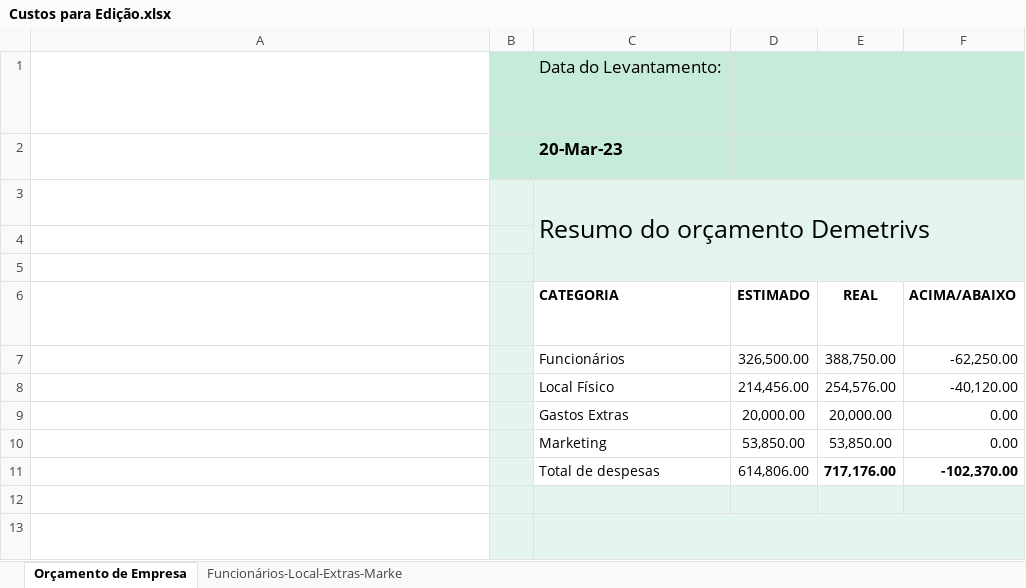
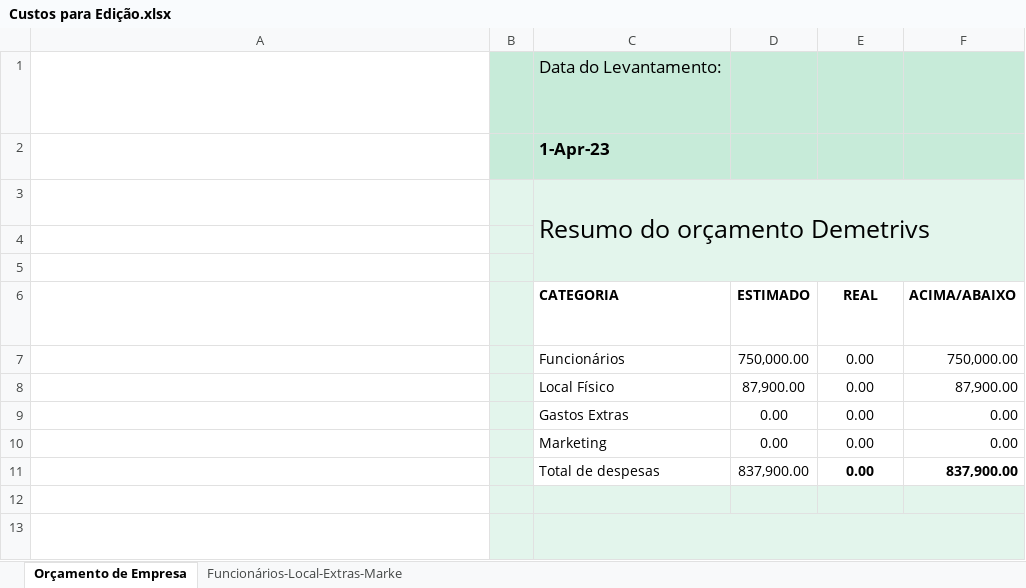
Before and after one commit to IsmaelMoura/projeto-integrador-senac, an Excel workbook: Custos para Edição.xlsx, sheet Orçamento de Empresa, drawn as a sheet; long unchanged cells end in …; values as stored, in another font and other column widths than the file's, no borders; charts and pictures and conditional formats and table styles not drawn; the diff names each change by its address in the sheet, - before the commit and + after, or states it on an @@ line.

```diff
--- a/Custos para Edição.xlsx (sheet Orçamento de Empresa)
+++ b/Custos para Edição.xlsx (sheet Orçamento de Empresa)
-C2 (CATEGORIA): 20-Mar-23
+C2 (CATEGORIA): 1-Apr-23
-D7 (ESTIMADO): 326,500.00
+D7 (ESTIMADO): 750,000.00
-E7 (REAL): 388,750.00
+E7 (REAL): 0.00
-F7 (ACIMA/ABAIXO): -62,250.00
+F7 (ACIMA/ABAIXO): 750,000.00
-D8 (ESTIMADO): 214,456.00
+D8 (ESTIMADO): 87,900.00
-E8 (REAL): 254,576.00
+E8 (REAL): 0.00
-F8 (ACIMA/ABAIXO): -40,120.00
+F8 (ACIMA/ABAIXO): 87,900.00
-D9 (ESTIMADO): 20,000.00
+D9 (ESTIMADO): 0.00
-E9 (REAL): 20,000.00
+E9 (REAL): 0.00
-D10 (ESTIMADO): 53,850.00
+D10 (ESTIMADO): 0.00
-E10 (REAL): 53,850.00
+E10 (REAL): 0.00
-D11 (ESTIMADO): 614,806.00
+D11 (ESTIMADO): 837,900.00
-E11 (REAL): 717,176.00
+E11 (REAL): 0.00
-F11 (ACIMA/ABAIXO): -102,370.00
+F11 (ACIMA/ABAIXO): 837,900.00
```
Also changed, not shown: sheet Funcionários-Local-Extras-Marke, formulas that keep their value, charts or pictures.
